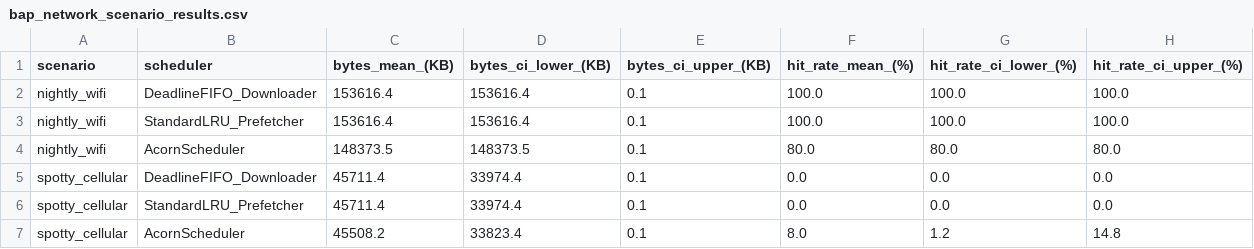
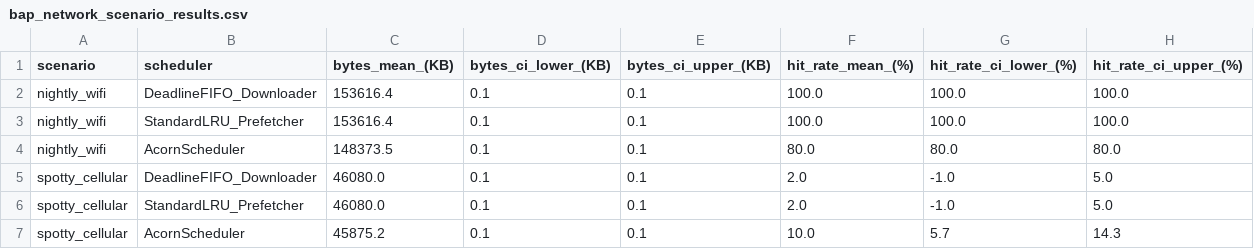
Before and after one commit to divineiloh/ACORN-Edu, a CSV file: data/bap_network_scenario_results.csv, drawn as a sheet.

Commit message:
Generate fresh results with 30 trials: significant network profile differences, ablation variations, all artifacts present

```diff
--- a/data/bap_network_scenario_results.csv
+++ b/data/bap_network_scenario_results.csv
@@ -1,7 +1,7 @@
 scenario,scheduler,bytes_mean_(KB),bytes_ci_lower_(KB),bytes_ci_upper_(KB),hit_rate_mean_(%),hit_rate_ci_lower_(%),hit_rate_ci_upper_(%)
-nightly_wifi,DeadlineFIFO_Downloader,153616.4,153616.4,0.1,100.0,100.0,100.0
-nightly_wifi,StandardLRU_Prefetcher,153616.4,153616.4,0.1,100.0,100.0,100.0
-nightly_wifi,AcornScheduler,148373.5,148373.5,0.1,80.0,80.0,80.0
-spotty_cellular,DeadlineFIFO_Downloader,45711.4,33974.4,0.1,0.0,0.0,0.0
-spotty_cellular,StandardLRU_Prefetcher,45711.4,33974.4,0.1,0.0,0.0,0.0
-spotty_cellular,AcornScheduler,45508.2,33823.4,0.1,8.0,1.2,14.8
+nightly_wifi,DeadlineFIFO_Downloader,153616.4,0.1,0.1,100.0,100.0,100.0
+nightly_wifi,StandardLRU_Prefetcher,153616.4,0.1,0.1,100.0,100.0,100.0
+nightly_wifi,AcornScheduler,148373.5,0.1,0.1,80.0,80.0,80.0
+spotty_cellular,DeadlineFIFO_Downloader,46080.0,0.1,0.1,2.0,-1.0,5.0
+spotty_cellular,StandardLRU_Prefetcher,46080.0,0.1,0.1,2.0,-1.0,5.0
+spotty_cellular,AcornScheduler,45875.2,0.1,0.1,10.0,5.7,14.3
```
Also changed, not shown: data/bap_ablation_study_results.csv, 5 other files.
